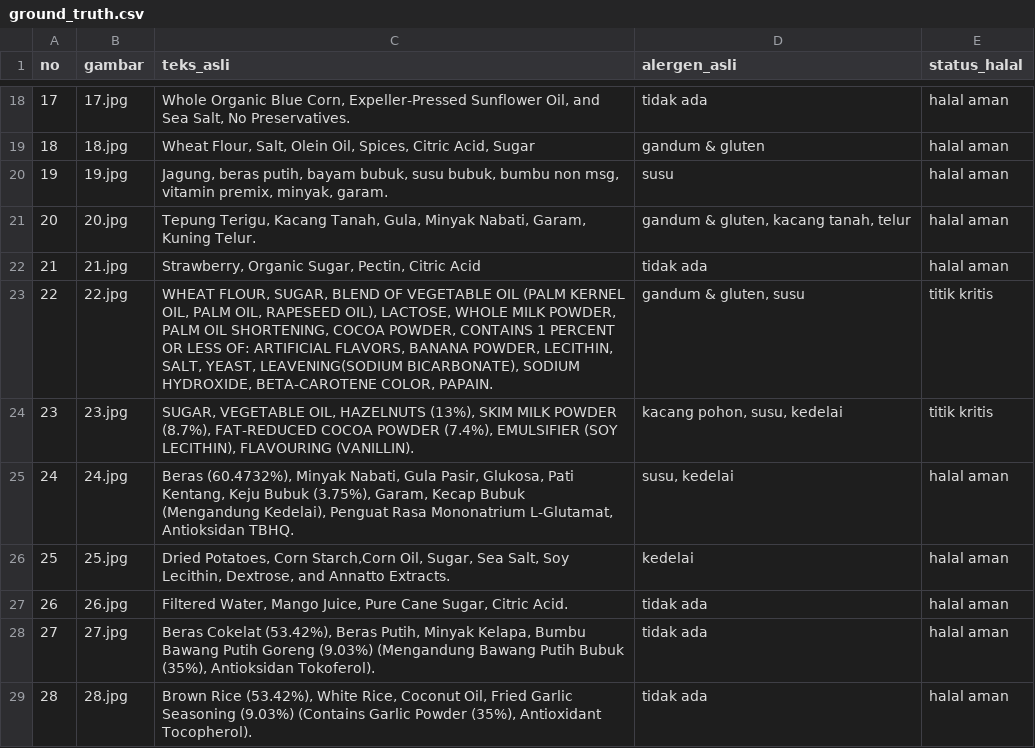
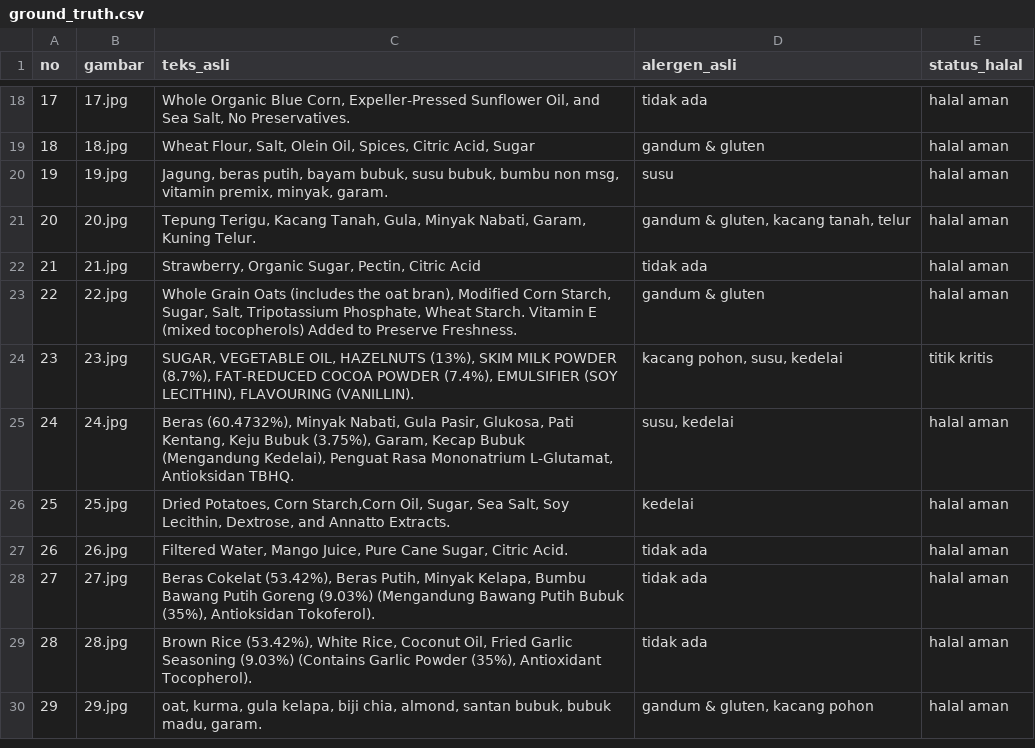
Before and after one commit to deayulianis/coba-skripsi, a CSV file: dataset/ground_truth.csv, drawn as a sheet; only a part is shown, gaps mark what is left out; the shorter side is filled out with more unchanged rows.

Commit message:
Update ground_truth.csv

```diff
--- a/dataset/ground_truth.csv
+++ b/dataset/ground_truth.csv
@@ -22,3 +22,3 @@ no;gambar;teks_asli;alergen_asli;status_halal
 21;21.jpg;Strawberry, Organic Sugar, Pectin, Citric Acid;tidak ada;halal aman
-22;22.jpg;WHEAT FLOUR, SUGAR, BLEND OF VEGETABLE OIL (PALM KERNEL OIL, PALM OIL, RAPESEED OIL), LACTOSE, WHOLE MILK POWDER, PALM OIL SHORTENING, COCOA POWDER, CONTAINS 1 PERCENT OR LESS OF: ARTIFICIAL FLAVORS, BANANA POWDER, LECITHIN, SALT, YEAST, LEAVENING(SODIUM BICARBONATE), SODIUM HYDROXIDE, BETA-CAROTENE COLOR, PAPAIN.;gandum & gluten, susu;titik kritis
+22;22.jpg;Whole Grain Oats (includes the oat bran), Modified Corn Starch, Sugar, Salt, Tripotassium Phosphate, Wheat Starch. Vitamin E (mixed tocopherols) Added to Preserve Freshness.;gandum & gluten;halal aman
 23;23.jpg;SUGAR, VEGETABLE OIL, HAZELNUTS (13%), SKIM MILK POWDER (8.7%), FAT-REDUCED COCOA POWDER (7.4%), EMULSIFIER (SOY LECITHIN), FLAVOURING (VANILLIN).;kacang pohon, susu, kedelai;titik kritis
```
